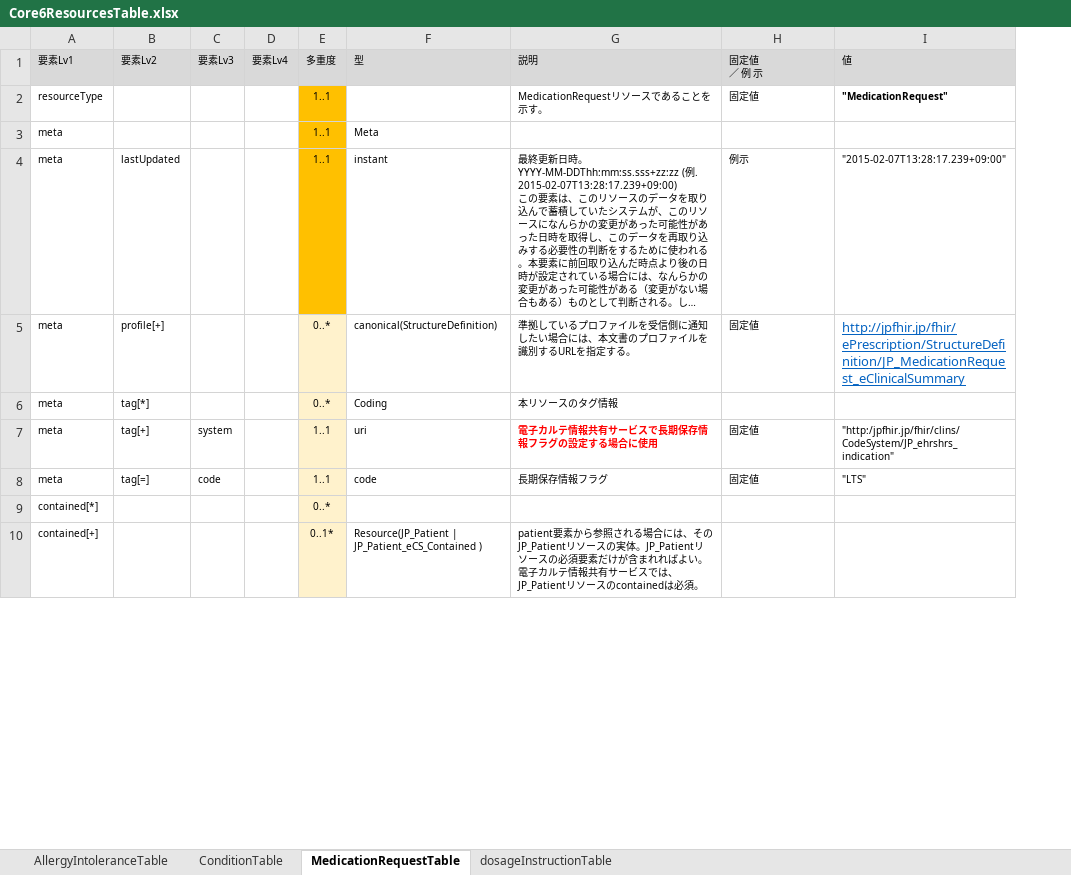
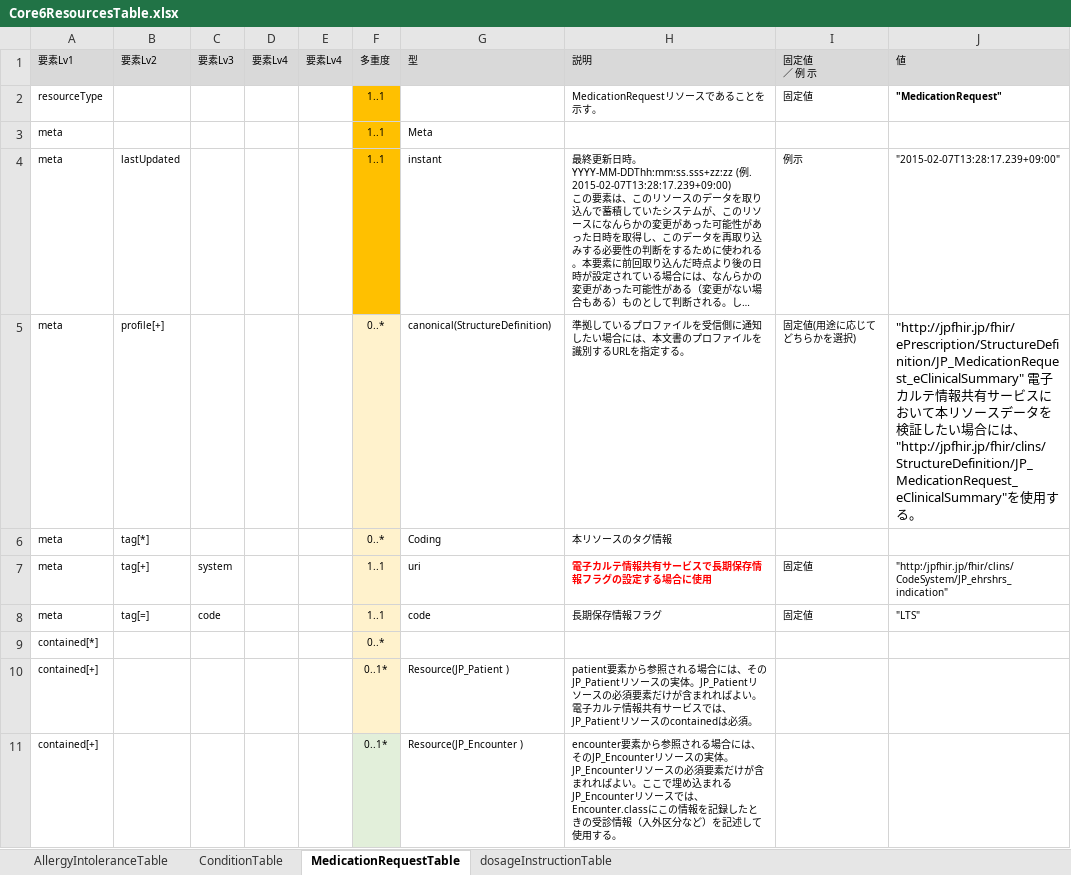
Before and after one commit to jami-fhir-jp-wg/clinical-core, an Excel workbook: reference/Core6ResourcesTable.xlsx, sheet MedicationRequestTable, drawn as a sheet; only a part is shown; long unchanged cells end in …; values as stored, in another font and other column widths than the file's, no borders; addresses are those after the commit; the diff covers the shown part only; the diff names each change by its address in the sheet, - before the commit and + after, or states it on an @@ line.

```diff
--- a/reference/Core6ResourcesTable.xlsx (sheet MedicationRequestTable)
+++ b/reference/Core6ResourcesTable.xlsx (sheet MedicationRequestTable)
+column D (要素Lv4), empty
-I5 (固定値 ／ 例 示): 固定値
+I5 (固定値 ／ 例 示): 固定値(用途に応じてどちらかを選択)
-J5 (値): http://jpfhir.jp/fhir/ePrescription/StructureDefinition/JP_MedicationRequest_eClinicalSummary
+J5 (値): "http://jpfhir.jp/fhir/ePrescription/StructureDefinition/JP_MedicationRequest_eClinicalSummary" 電子カルテ情報共有サービスにおいて本リソースデータを検証したい場合には、"http://jpfhir.jp/fhir/clins/StructureDefinition/JP_MedicationRequest_eClinicalSummary"を使用する。
@@ J5 underline: on → off, text colour: #0563C1 → black @@
-G10 (型): Resource(JP_Patient | JP_Patient_eCS_Contained )
+G10 (型): Resource(JP_Patient )
+row 11: contained[+] |  |  |  |  | 0..1* | Resource(JP_Encounter ) | encounter要素から参照される場合には、そのJP_Encounterリソースの実体。JP_Encounterリソースの必須要素だけが含まれればよい。ここで埋め込まれるJP_Encounterリソースでは、Encounter.classにこの情報を記録したときの受診情報（入外区分など）を記述して使用する。
```
Also changed, not shown: 14 added rows, 17 edited cells and cell formats elsewhere in this sheet, sheet dosageInstructionTable, sheet ConditionTable, sheet AllergyIntoleranceTable, reference/CodeSystemTable.xlsx, 1 other file.
